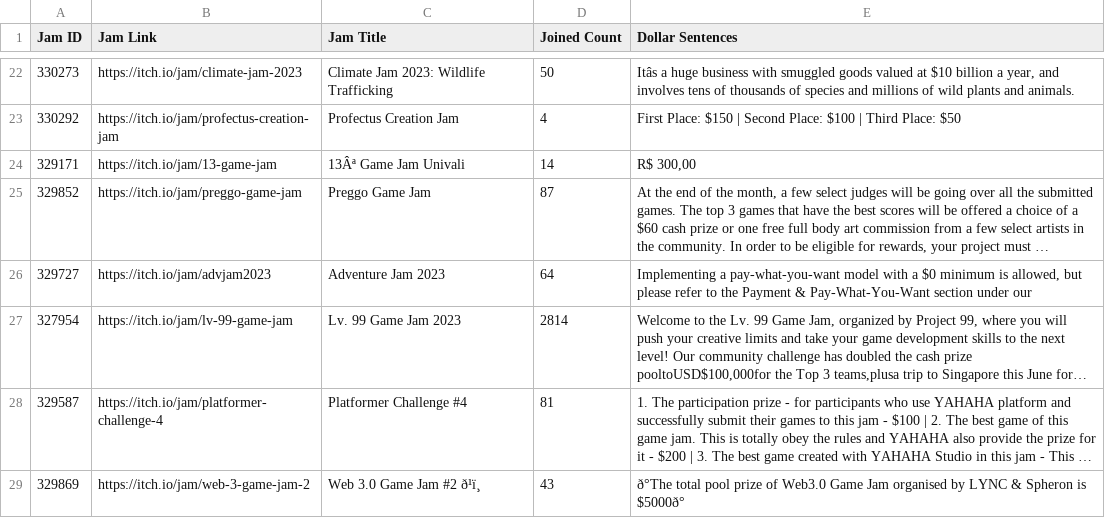
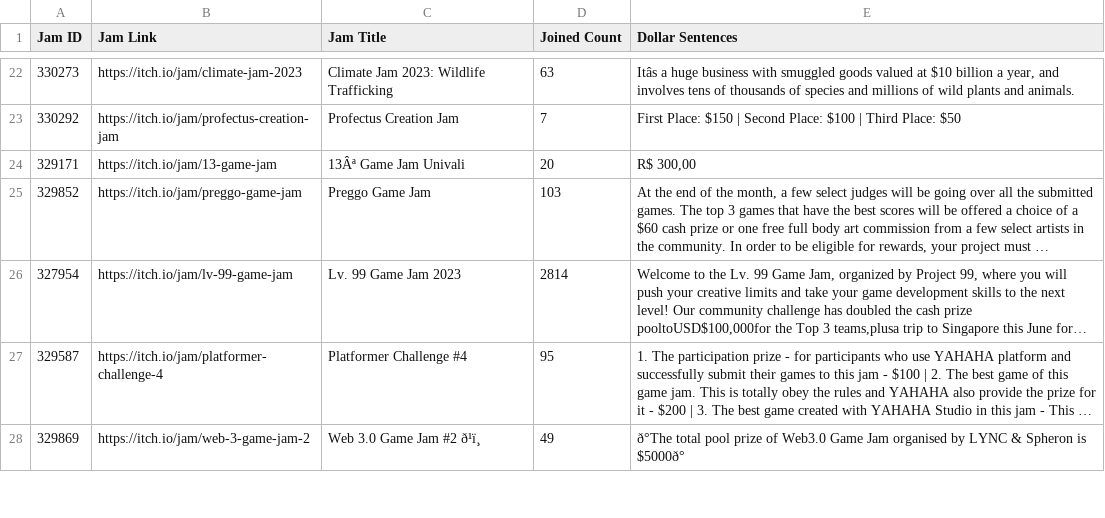
Before and after one commit to beepbomark/Scrapping-WebJams, a CSV file: jam_data.csv, drawn as a sheet; only a part is shown, gaps mark what is left out; long unchanged cells end in …; removed rows and columns are numbered as before the commit, all else as after; the diff covers the shown part only; the diff names each change by its address in the sheet, - before the commit and + after, or states it on an @@ line.

```diff
--- a/jam_data.csv
+++ b/jam_data.csv
-D22 (Joined Count): 50
+D22 (Joined Count): 63
-D23 (Joined Count): 4
+D23 (Joined Count): 7
-D24 (Joined Count): 14
+D24 (Joined Count): 20
-D25 (Joined Count): 87
+D25 (Joined Count): 103
-row 26: 329727 | https://itch.io/jam/advjam2023 | Adventure Jam 2023 | 64 | Implementing a pay-what-you-want model with a $0 minimum is allowed, but please refer to the Payment & Pay-What-You-Want section under our
-D27 (Joined Count): 81
+D27 (Joined Count): 95
-D28 (Joined Count): 43
+D28 (Joined Count): 49
```
Also changed, not shown: 16 added rows, 12 removed rows and 12 edited cells elsewhere in this file, 2 other files.
